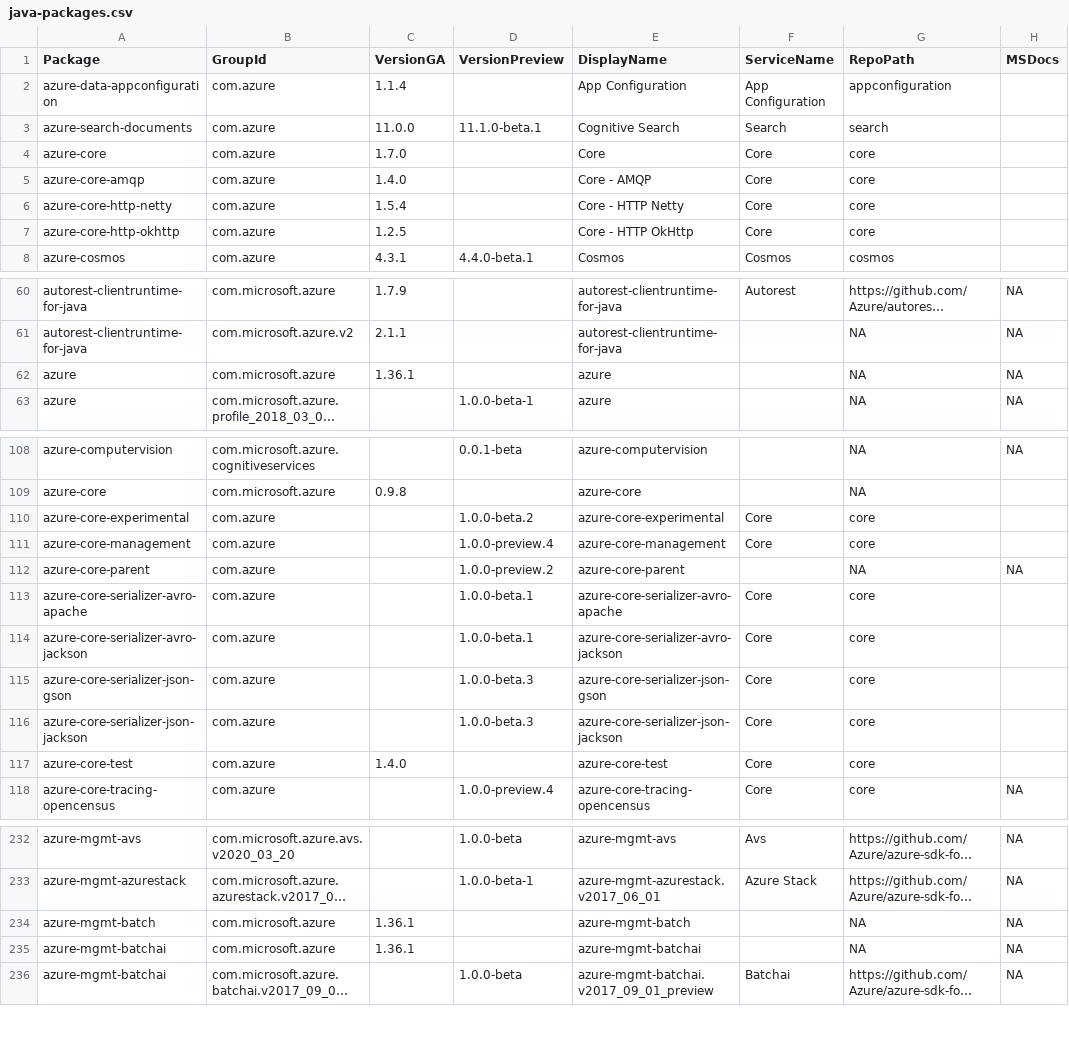
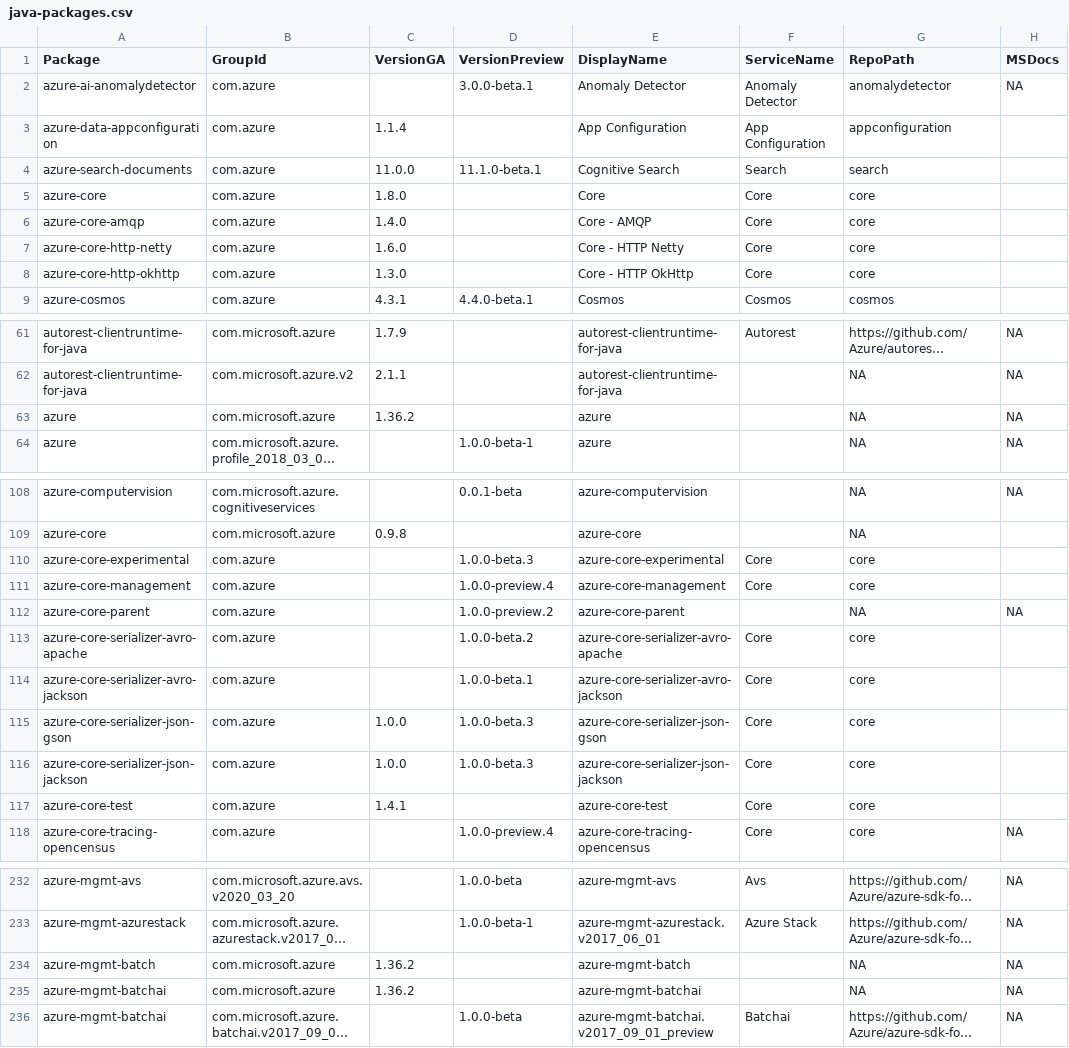
Before and after one commit to Azure/azure-sdk, a CSV file: _data/releases/latest/java-packages.csv, drawn as a sheet; only a part is shown, gaps mark what is left out; long unchanged cells end in …; addresses are those after the commit; the diff covers the shown part only; the diff names each change by its address in the sheet, - before the commit and + after, or states it on an @@ line.

```diff
--- a/_data/releases/latest/java-packages.csv
+++ b/_data/releases/latest/java-packages.csv
@@ row 69 moved to row 2: azure-ai-anomalydetector @@
-C5 (VersionGA): 1.7.0
+C5 (VersionGA): 1.8.0
-C7 (VersionGA): 1.5.4
+C7 (VersionGA): 1.6.0
-C8 (VersionGA): 1.2.5
+C8 (VersionGA): 1.3.0
-C63 (VersionGA): 1.36.1
+C63 (VersionGA): 1.36.2
-D110 (VersionPreview): 1.0.0-beta.2
+D110 (VersionPreview): 1.0.0-beta.3
-D113 (VersionPreview): 1.0.0-beta.1
+D113 (VersionPreview): 1.0.0-beta.2
-C115:C116 (VersionGA): (empty)
+C115:C116 (VersionGA): 1.0.0
-C117 (VersionGA): 1.4.0
+C117 (VersionGA): 1.4.1
-C234:C235 (VersionGA): 1.36.1
+C234:C235 (VersionGA): 1.36.2
```
Also changed, not shown: 23 edited cells elsewhere in this file, _data/releases/latest/dotnet-packages.csv, _data/releases/latest/js-packages.csv, 1 other file.
